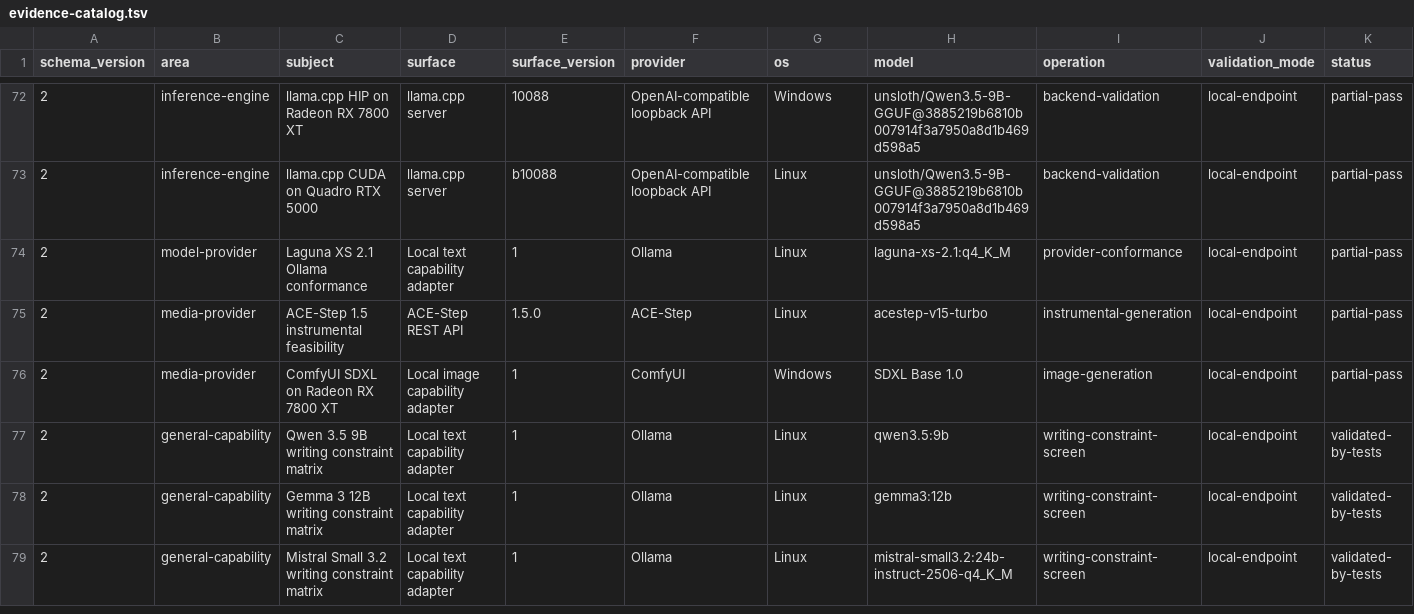
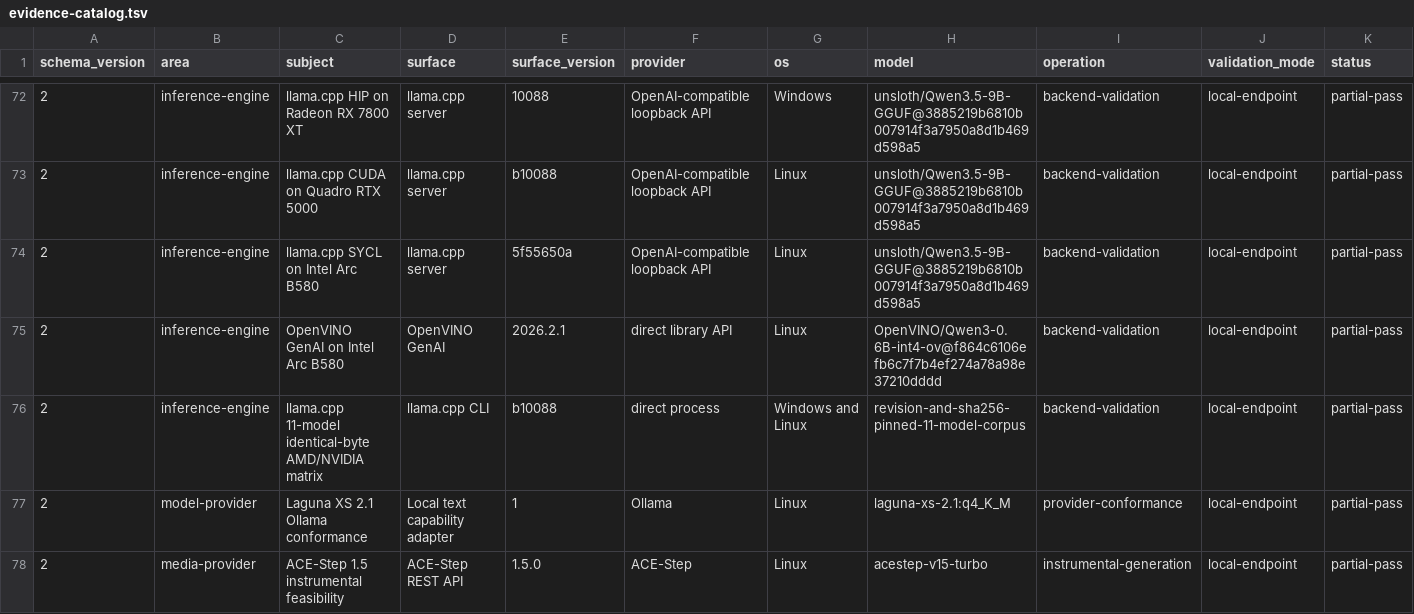
Before and after one commit to hysel/haven-42, a TSV file: config/evidence-catalog.tsv, drawn as a sheet; only a part is shown, gaps mark what is left out; the shorter side is filled out with more unchanged rows; rows hold the shown columns only; the diff names each change by its address in the sheet, - before the commit and + after, or states it on an @@ line.

Commit message:
Harden portable inference validation (#41)
* Harden portable inference validation

* Align evidence dashboard links

* Canonicalize cross-platform test paths

```diff
--- a/config/evidence-catalog.tsv
+++ b/config/evidence-catalog.tsv
+row 74: 2 | inference-engine | llama.cpp SYCL on Intel Arc B580 | llama.cpp server | 5f55650a | OpenAI-compatible loopback API | Linux | unsloth/Qwen3.5-9B-GGUF@3885219b6810b007914f3a7950a8d1b469d598a5 | backend-validation | local-endpoint | partial-pass
+row 75: 2 | inference-engine | OpenVINO GenAI on Intel Arc B580 | OpenVINO GenAI | 2026.2.1 | direct library API | Linux | OpenVINO/Qwen3-0.6B-int4-ov@f864c6106efb6c7f7b4ef274a78a98e37210dddd | backend-validation | local-endpoint | partial-pass
+row 76: 2 | inference-engine | llama.cpp 11-model identical-byte AMD/NVIDIA matrix | llama.cpp CLI | b10088 | direct process | Windows and Linux | revision-and-sha256-pinned-11-model-corpus | backend-validation | local-endpoint | partial-pass
```
Also changed, not shown: config/wiki-sync.tsv, 29 other files.
